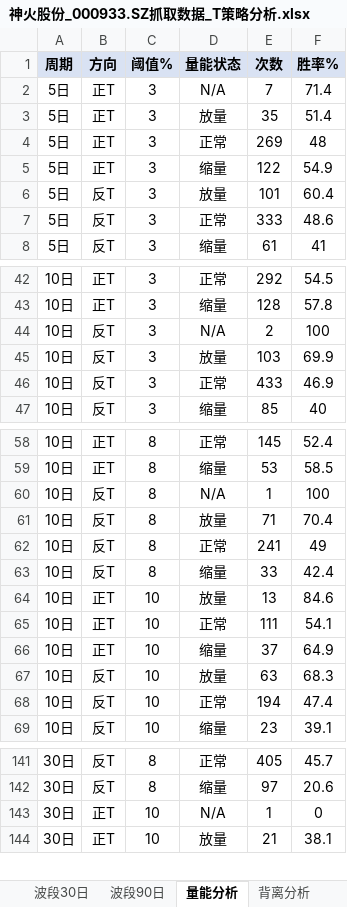
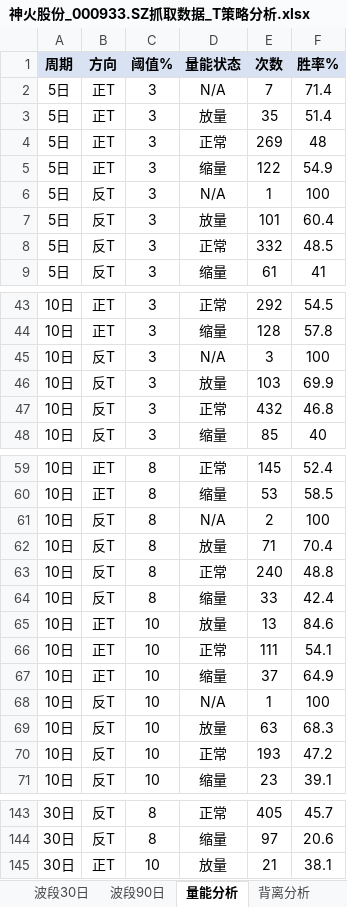
Before and after one commit to smalloneSAMA/stock_crawler, an Excel workbook: t_analysis/神火股份_000933.SZ抓取数据_T策略分析.xlsx, sheet 量能分析, drawn as a sheet; only a part is shown, gaps mark what is left out; values as stored, in another font and other column widths than the file's, no borders; removed rows and columns are numbered as before the commit, all else as after; the diff covers the shown part only; the diff names each change by its address in the sheet, - before the commit and + after, or states it on an @@ line.

```diff
--- a/t_analysis/神火股份_000933.SZ抓取数据_T策略分析.xlsx (sheet 量能分析)
+++ b/t_analysis/神火股份_000933.SZ抓取数据_T策略分析.xlsx (sheet 量能分析)
+row 6: 5日 | 反T | 3 | N/A | 1 | 100
-E8 (次数): 333
+E8 (次数): 332
-F8 (胜率%): 48.6
+F8 (胜率%): 48.5
-E45 (次数): 2
+E45 (次数): 3
-E47 (次数): 433
+E47 (次数): 432
-F47 (胜率%): 46.9
+F47 (胜率%): 46.8
-E61 (次数): 1
+E61 (次数): 2
-E63 (次数): 241
+E63 (次数): 240
-F63 (胜率%): 49
+F63 (胜率%): 48.8
+row 68: 10日 | 反T | 10 | N/A | 1 | 100
-E70 (次数): 194
+E70 (次数): 193
-F70 (胜率%): 47.4
+F70 (胜率%): 47.2
-row 143: 30日 | 正T | 10 | N/A | 1 | 0
```
Also changed, not shown: 27 edited cells elsewhere in this sheet, sheet 波段90日, sheet 背离分析, sheet 日内反T策略, sheet 波段20日, sheet 波段30日, sheet 波段做T汇总, 3 more sheets, data/神火股份_000933.SZ抓取数据.xlsx, 19 other files.
